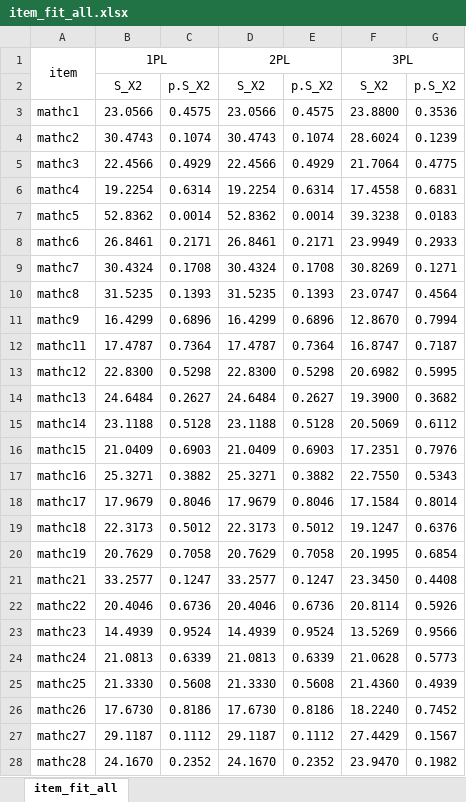
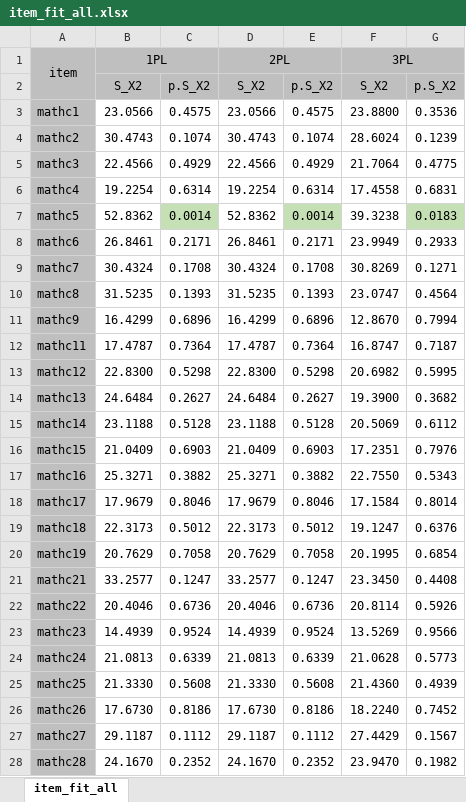
Before and after one commit to cgpan/HUDM6052_Psychometic_II, an Excel workbook: assignment 4/item_fit_all.xlsx, sheet item_fit_all, drawn as a sheet; only a part is shown; values as stored, in another font and other column widths than the file's, no borders; the diff covers the shown part only; the diff names each change by its address in the sheet, - before the commit and + after, or states it on an @@ line.

```diff
--- a/assignment 4/item_fit_all.xlsx (sheet item_fit_all)
+++ b/assignment 4/item_fit_all.xlsx (sheet item_fit_all)
-A1:G2 fill: none
+A1:G2 fill: #BFBFBF
-A3:A28 fill: none
+A3:A28 fill: #BFBFBF
-C7 fill: none
+C7 fill: #C5E0B4
-E7 fill: none
+E7 fill: #C5E0B4
-G7 fill: none
+G7 fill: #C5E0B4
```
Also changed, not shown: cell formats elsewhere in this sheet, assignment 4/all_estimated_items.xlsx, 40 other files.
